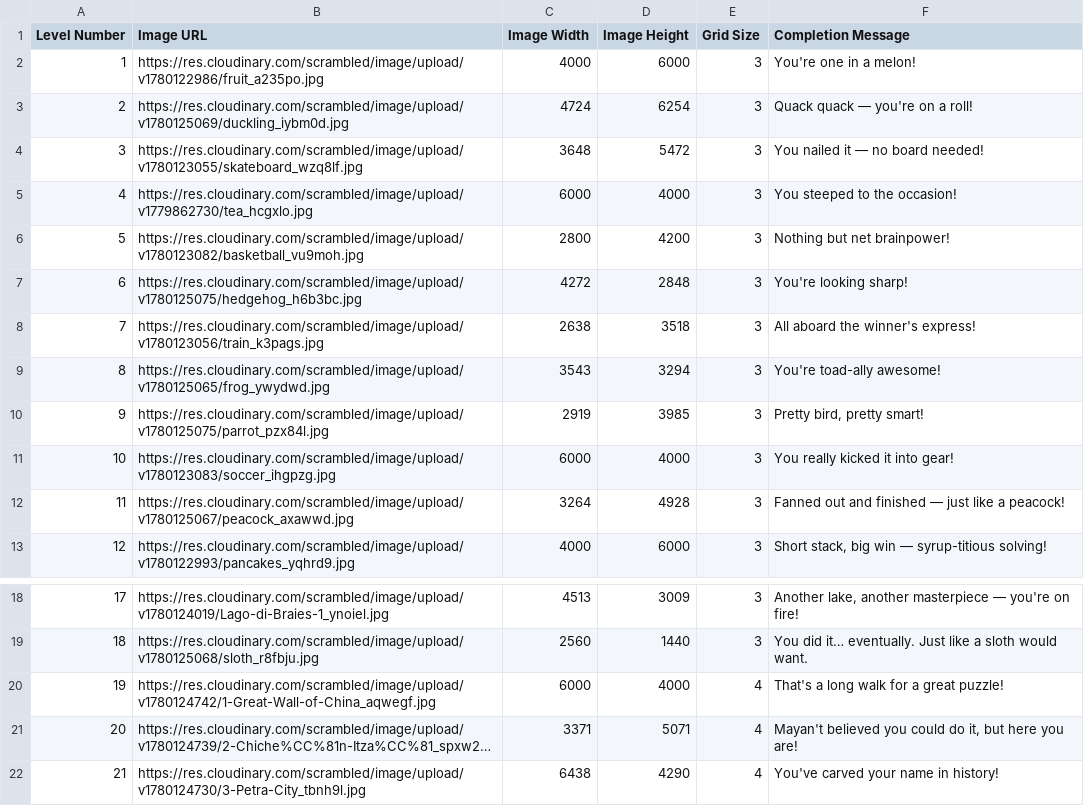
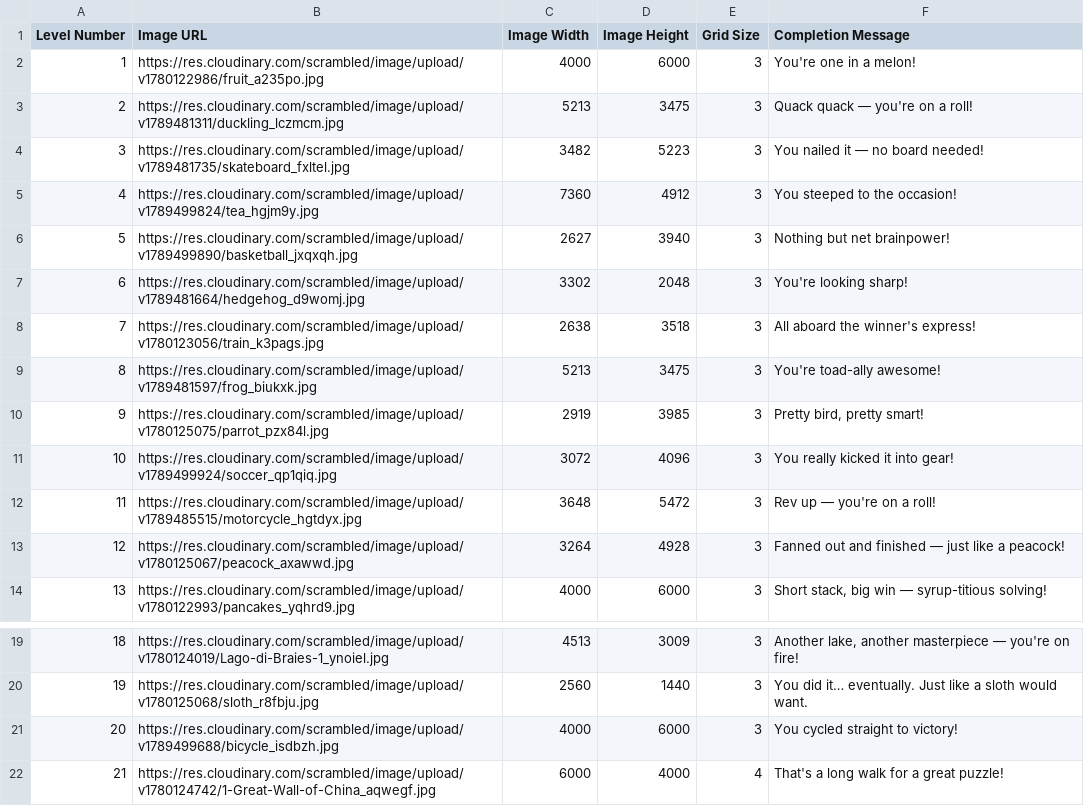
Before and after one commit to adi-zangi/Scrambled, a CSV file: data/puzzles.csv, drawn as a sheet; only a part is shown, gaps mark what is left out; the shorter side is filled out with more unchanged rows; long unchanged cells end in …; addresses are those after the commit; the diff names each change by its address in the sheet, - before the commit and + after, or states it on an @@ line.

Commit message:
Added more levels

```diff
--- a/data/puzzles.csv
+++ b/data/puzzles.csv
-B3 (Image URL): https://res.cloudinary.com/scrambled/image/upload/v1780125069/duckling_iybm0d.jpg
+B3 (Image URL): https://res.cloudinary.com/scrambled/image/upload/v1789481311/duckling_lczmcm.jpg
-C3 (Image Width): 4724
+C3 (Image Width): 5213
-D3 (Image Height): 6254
+D3 (Image Height): 3475
-B4 (Image URL): https://res.cloudinary.com/scrambled/image/upload/v1780123055/skateboard_wzq8lf.jpg
+B4 (Image URL): https://res.cloudinary.com/scrambled/image/upload/v1789481735/skateboard_fxltel.jpg
-C4 (Image Width): 3648
+C4 (Image Width): 3482
-D4 (Image Height): 5472
+D4 (Image Height): 5223
-B5 (Image URL): https://res.cloudinary.com/scrambled/image/upload/v1779862730/tea_hcgxlo.jpg
+B5 (Image URL): https://res.cloudinary.com/scrambled/image/upload/v1789499824/tea_hgjm9y.jpg
-C5 (Image Width): 6000
+C5 (Image Width): 7360
-D5 (Image Height): 4000
+D5 (Image Height): 4912
-B6 (Image URL): https://res.cloudinary.com/scrambled/image/upload/v1780123082/basketball_vu9moh.jpg
+B6 (Image URL): https://res.cloudinary.com/scrambled/image/upload/v1789499890/basketball_jxqxqh.jpg
-C6 (Image Width): 2800
+C6 (Image Width): 2627
-D6 (Image Height): 4200
+D6 (Image Height): 3940
-B7 (Image URL): https://res.cloudinary.com/scrambled/image/upload/v1780125075/hedgehog_h6b3bc.jpg
+B7 (Image URL): https://res.cloudinary.com/scrambled/image/upload/v1789481664/hedgehog_d9womj.jpg
-C7 (Image Width): 4272
+C7 (Image Width): 3302
-D7 (Image Height): 2848
+D7 (Image Height): 2048
-B9 (Image URL): https://res.cloudinary.com/scrambled/image/upload/v1780125065/frog_ywydwd.jpg
+B9 (Image URL): https://res.cloudinary.com/scrambled/image/upload/v1789481597/frog_biukxk.jpg
-C9 (Image Width): 3543
+C9 (Image Width): 5213
-D9 (Image Height): 3294
+D9 (Image Height): 3475
-B11 (Image URL): https://res.cloudinary.com/scrambled/image/upload/v1780123083/soccer_ihgpzg.jpg
+B11 (Image URL): https://res.cloudinary.com/scrambled/image/upload/v1789499924/soccer_qp1qiq.jpg
-C11 (Image Width): 6000
+C11 (Image Width): 3072
-D11 (Image Height): 4000
+D11 (Image Height): 4096
+row 12: 11 | https://res.cloudinary.com/scrambled/image/upload/v1789485515/motorcycle_hgtdyx.jpg | 3648 | 5472 | 3 | Rev up — you're on a roll!
@@ column A (Level Number) renumbered from row 13 down @@
+row 21: 20 | https://res.cloudinary.com/scrambled/image/upload/v1789499688/bicycle_isdbzh.jpg | 4000 | 6000 | 3 | You cycled straight to victory!
```
